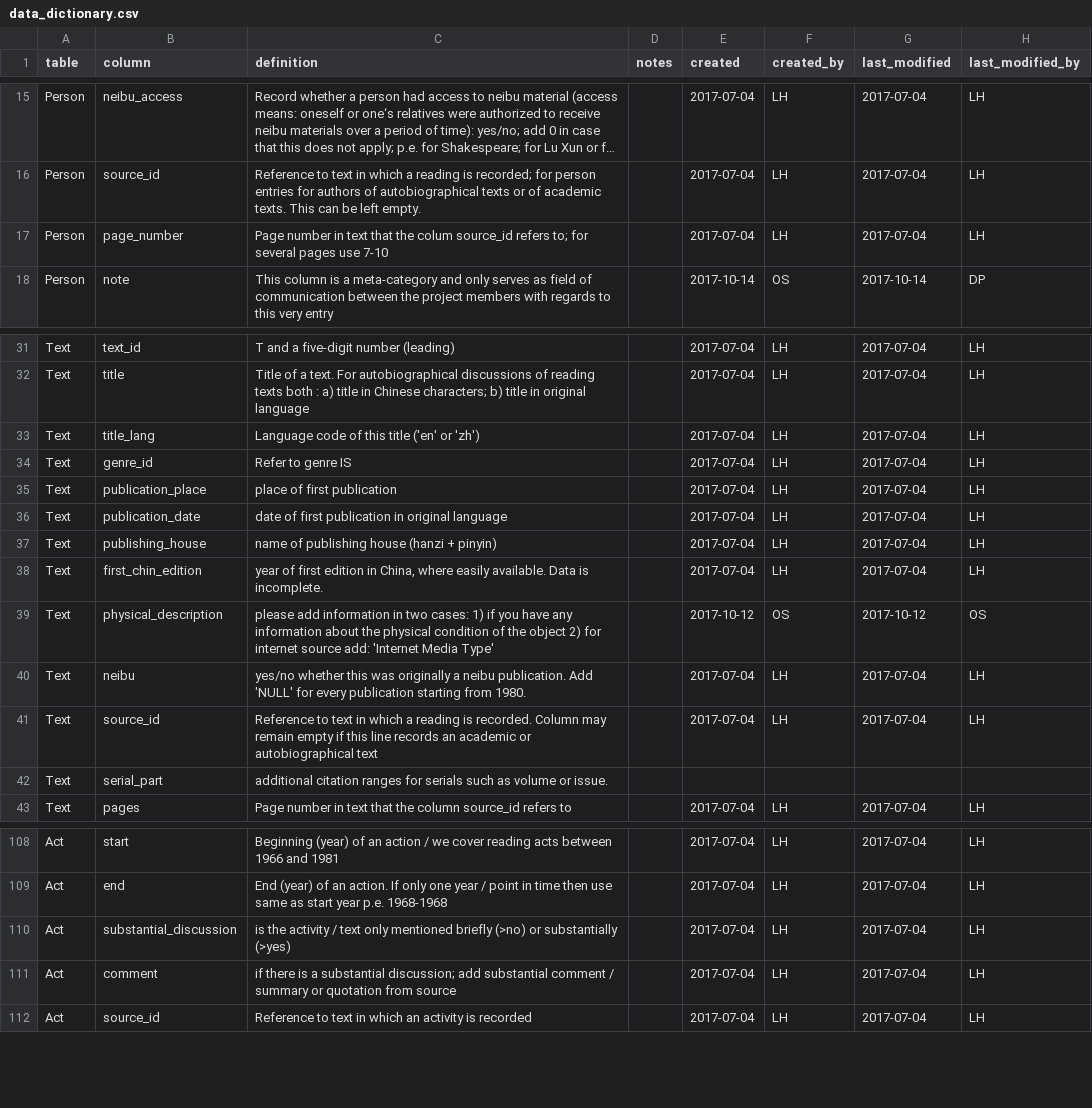
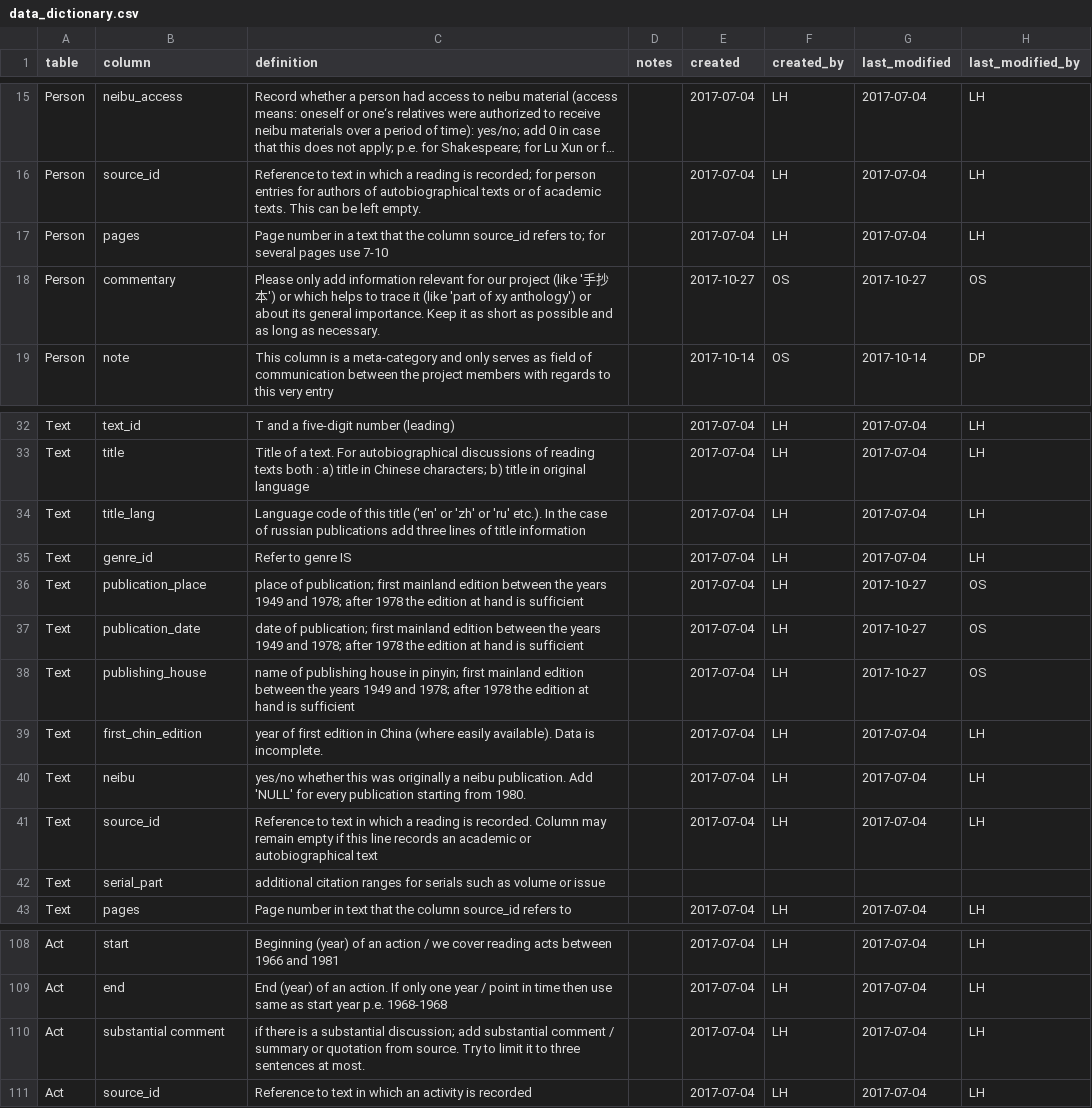
Before and after one commit to readchina/ReadAct, a CSV file: data/helper/data_dictionary.csv, drawn as a sheet; only a part is shown, gaps mark what is left out; long unchanged cells end in …; removed rows and columns are numbered as before the commit, all else as after; the diff names each change by its address in the sheet, - before the commit and + after, or states it on an @@ line.

```diff
--- a/data/helper/data_dictionary.csv
+++ b/data/helper/data_dictionary.csv
-B17 (column): page_number
+B17 (column): pages
-C17 (definition): …number in text that the colum source_id refers…
+C17 (definition): …number in a text that the column source_id refers…
+row 18: Person | commentary | Please only add information relevant for our project (like '手抄本') or which helps to trace it (like 'part of xy anthology') or about its general importance. Keep it as short as possible and as long as necessary. |  | 2017-10-27 | OS | 2017-10-27 | OS
-C34 (definition): …('en' or 'zh')
+C34 (definition): …('en' or 'zh' or 'ru' etc.). In the case of russian publications add three lines of title information
-C36 (definition): place of first publication
+C36 (definition): place of publication; first mainland edition between the years 1949 and 1978; after 1978 the edition at hand is sufficient
-G36:G38 (last_modified): 2017-07-04
+G36:G38 (last_modified): 2017-10-27
-H36:H38 (last_modified_by): LH
+H36:H38 (last_modified_by): OS
-C37 (definition): date of first publication in original language
+C37 (definition): date of publication; first mainland edition between the years 1949 and 1978; after 1978 the edition at hand is sufficient
-C38 (definition): …publishing house (hanzi + pinyin)
+C38 (definition): …publishing house in pinyin; first mainland edition between the years 1949 and 1978; after 1978 the edition at hand is sufficient
-C39 (definition): …edition in China, where easily available. Data is…
+C39 (definition): …edition in China (where easily available). Data is…
-row 39: Text | physical_description | please add information in two cases: 1) if you have any information about the physical condition of the object 2) for internet source add: 'Internet Media Type' |  | 2017-10-12 | OS | 2017-10-12 | OS
-C42 (definition): …volume or issue.
+C42 (definition): …volume or issue
-row 110: Act | substantial_discussion | is the activity / text only mentioned briefly (>no) or substantially (>yes) |  | 2017-07-04 | LH | 2017-07-04 | LH
-B110 (column): comment
+B110 (column): substantial comment
-C110 (definition): …quotation from source
+C110 (definition): …quotation from source. Try to limit it to three sentences at most.
```
Also changed, not shown: data/Text.csv, 1 other file.
